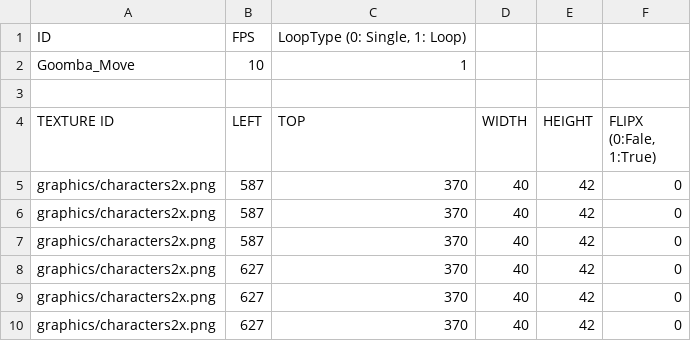
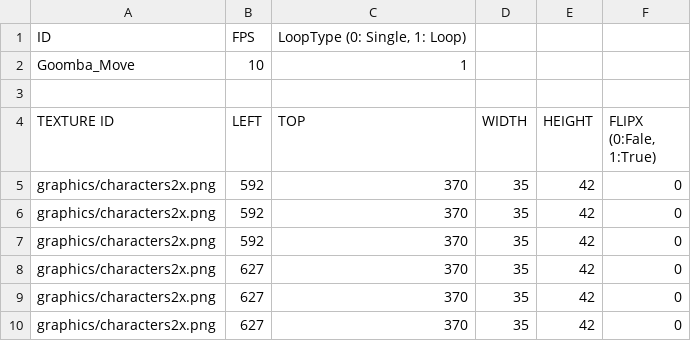
Before and after one commit to juhong-kim1/sfml-mario, a CSV file: sfml-mario-bin/animations/goomba_move.csv, drawn as a sheet.

```diff
--- a/sfml-mario-bin/animations/goomba_move.csv
+++ b/sfml-mario-bin/animations/goomba_move.csv
@@ -4,7 +4,7 @@ Goomba_Move,10,1
 TEXTURE ID,LEFT,TOP,WIDTH,HEIGHT,"FLIPX (0:Fale, 1:True)"
-graphics/characters2x.png,587,370,40,42,0
-graphics/characters2x.png,587,370,40,42,0
-graphics/characters2x.png,587,370,40,42,0
-graphics/characters2x.png,627,370,40,42,0
-graphics/characters2x.png,627,370,40,42,0
-graphics/characters2x.png,627,370,40,42,0
+graphics/characters2x.png,592,370,35,42,0
+graphics/characters2x.png,592,370,35,42,0
+graphics/characters2x.png,592,370,35,42,0
+graphics/characters2x.png,627,370,35,42,0
+graphics/characters2x.png,627,370,35,42,0
+graphics/characters2x.png,627,370,35,42,0
```
Also changed, not shown: 8 other files.
